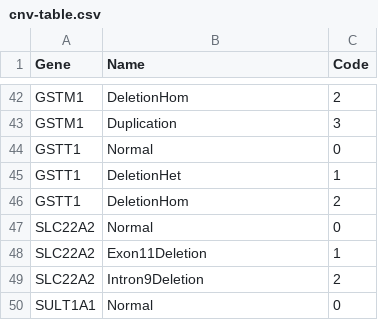
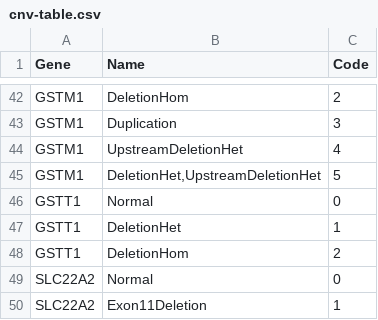
Before and after one commit to sbslee/pypgx, a CSV file: pypgx/api/data/cnv-table.csv, drawn as a sheet; only a part is shown, gaps mark what is left out; the shorter side is filled out with more unchanged rows; the diff names each change by its address in the sheet, - before the commit and + after, or states it on an @@ line.

Commit message:
Update CNV data for GSTM1

```diff
--- a/pypgx/api/data/cnv-table.csv
+++ b/pypgx/api/data/cnv-table.csv
+row 44: GSTM1 | UpstreamDeletionHet | 4
+row 45: GSTM1 | DeletionHet,UpstreamDeletionHet | 5
```
Also changed, not shown: 4 other files.
